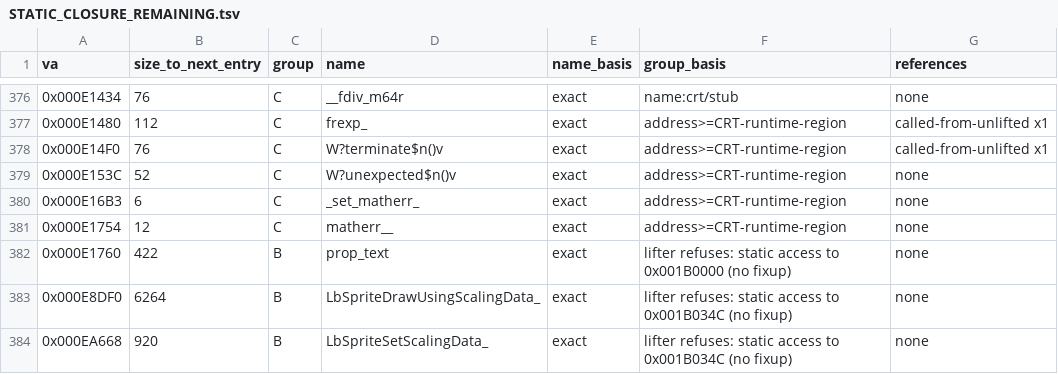
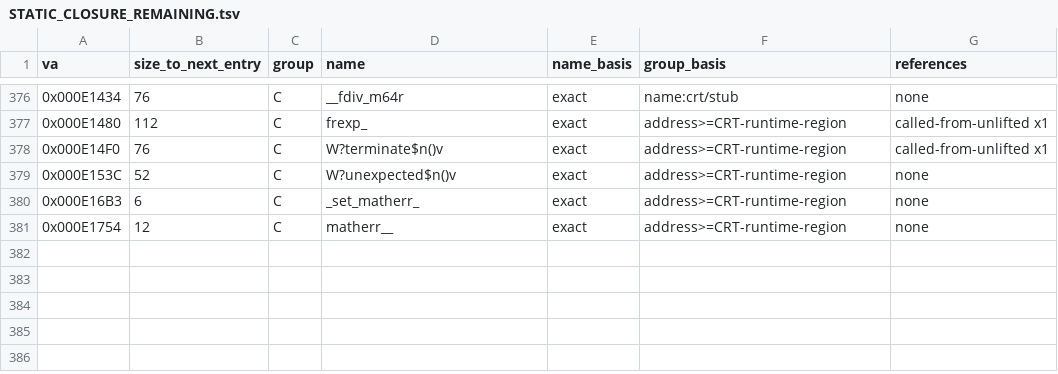
Before and after one commit to Polocop/genewars, a TSV file: gwrecomp/docs/STATIC_CLOSURE_REMAINING.tsv, drawn as a sheet; only a part is shown, gaps mark what is left out.

```diff
--- a/gwrecomp/docs/STATIC_CLOSURE_REMAINING.tsv
+++ b/gwrecomp/docs/STATIC_CLOSURE_REMAINING.tsv
@@ -381,4 +381 @@ va	size_to_next_entry	group	name	name_basis	group_basis	references
 0x000E1754	12	C	matherr__	exact	address>=CRT-runtime-region	none
-0x000E1760	422	B	prop_text	exact	lifter refuses: static access to 0x001B0000 (no fixup)	none
-0x000E8DF0	6264	B	LbSpriteDrawUsingScalingData_	exact	lifter refuses: static access to 0x001B034C (no fixup)	none
-0x000EA668	920	B	LbSpriteSetScalingData_	exact	lifter refuses: static access to 0x001B034C (no fixup)	none
```
Also changed, not shown: 1 other file.
